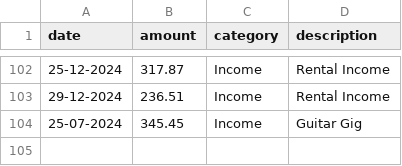
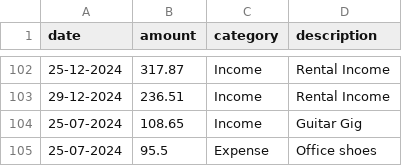
Before and after one commit to ooduque/Personal-Finance-Tracker, a CSV file: csv_load/finance_data.csv, drawn as a sheet; only a part is shown, gaps mark what is left out.

```diff
--- a/csv_load/finance_data.csv
+++ b/csv_load/finance_data.csv
@@ -103,2 +103,3 @@ date,amount,category,description
 29-12-2024,236.51,Income,Rental Income
-25-07-2024,345.45,Income,Guitar Gig
+25-07-2024,108.65,Income,Guitar Gig
+25-07-2024,95.5,Expense,Office shoes
```
Also changed, not shown: 8 other files.
